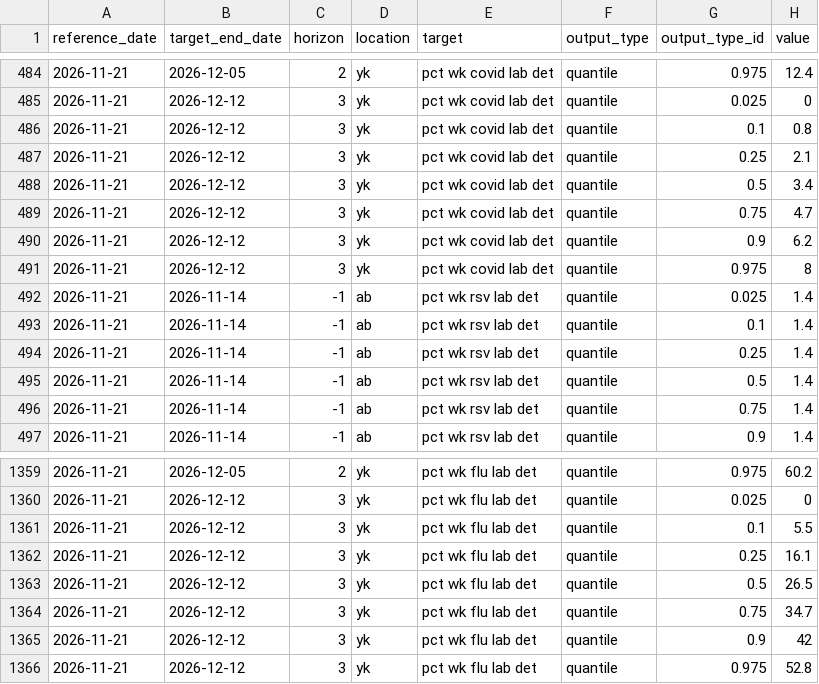
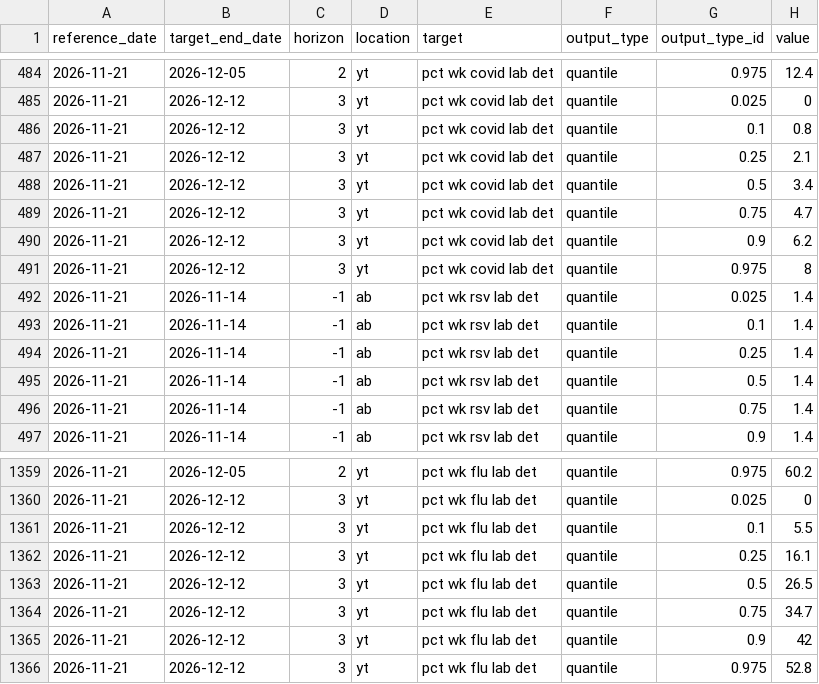
Before and after one commit to ai4castinghub/rvdss-forecast, a CSV file: model-output/JHU-DMD_memory/2026-11-21-JHU-DMD_memory.csv, drawn as a sheet; only a part is shown, gaps mark what is left out; the diff covers the shown part only.

```diff
--- a/model-output/JHU-DMD_memory/2026-11-21-JHU-DMD_memory.csv
+++ b/model-output/JHU-DMD_memory/2026-11-21-JHU-DMD_memory.csv
@@ -484,9 +484,9 @@ reference_date,target_end_date,horizon,location,target,output_type,output_type_i
-2026-11-21,2026-12-05,2,yk,pct wk covid lab det,quantile,0.975,12.4
-2026-11-21,2026-12-12,3,yk,pct wk covid lab det,quantile,0.025,0
-2026-11-21,2026-12-12,3,yk,pct wk covid lab det,quantile,0.1,0.8
-2026-11-21,2026-12-12,3,yk,pct wk covid lab det,quantile,0.25,2.1
-2026-11-21,2026-12-12,3,yk,pct wk covid lab det,quantile,0.5,3.4
-2026-11-21,2026-12-12,3,yk,pct wk covid lab det,quantile,0.75,4.7
-2026-11-21,2026-12-12,3,yk,pct wk covid lab det,quantile,0.9,6.2
-2026-11-21,2026-12-12,3,yk,pct wk covid lab det,quantile,0.975,8
+2026-11-21,2026-12-05,2,yt,pct wk covid lab det,quantile,0.975,12.4
+2026-11-21,2026-12-12,3,yt,pct wk covid lab det,quantile,0.025,0
+2026-11-21,2026-12-12,3,yt,pct wk covid lab det,quantile,0.1,0.8
+2026-11-21,2026-12-12,3,yt,pct wk covid lab det,quantile,0.25,2.1
+2026-11-21,2026-12-12,3,yt,pct wk covid lab det,quantile,0.5,3.4
+2026-11-21,2026-12-12,3,yt,pct wk covid lab det,quantile,0.75,4.7
+2026-11-21,2026-12-12,3,yt,pct wk covid lab det,quantile,0.9,6.2
+2026-11-21,2026-12-12,3,yt,pct wk covid lab det,quantile,0.975,8
 2026-11-21,2026-11-14,-1,ab,pct wk rsv lab det,quantile,0.025,1.4
@@ -1359,8 +1359,8 @@ reference_date,target_end_date,horizon,location,target,output_type,output_type_i
-2026-11-21,2026-12-05,2,yk,pct wk flu lab det,quantile,0.975,60.2
-2026-11-21,2026-12-12,3,yk,pct wk flu lab det,quantile,0.025,0
-2026-11-21,2026-12-12,3,yk,pct wk flu lab det,quantile,0.1,5.5
-2026-11-21,2026-12-12,3,yk,pct wk flu lab det,quantile,0.25,16.1
-2026-11-21,2026-12-12,3,yk,pct wk flu lab det,quantile,0.5,26.5
-2026-11-21,2026-12-12,3,yk,pct wk flu lab det,quantile,0.75,34.7
-2026-11-21,2026-12-12,3,yk,pct wk flu lab det,quantile,0.9,42
-2026-11-21,2026-12-12,3,yk,pct wk flu lab det,quantile,0.975,52.8
+2026-11-21,2026-12-05,2,yt,pct wk flu lab det,quantile,0.975,60.2
+2026-11-21,2026-12-12,3,yt,pct wk flu lab det,quantile,0.025,0
+2026-11-21,2026-12-12,3,yt,pct wk flu lab det,quantile,0.1,5.5
+2026-11-21,2026-12-12,3,yt,pct wk flu lab det,quantile,0.25,16.1
+2026-11-21,2026-12-12,3,yt,pct wk flu lab det,quantile,0.5,26.5
+2026-11-21,2026-12-12,3,yt,pct wk flu lab det,quantile,0.75,34.7
+2026-11-21,2026-12-12,3,yt,pct wk flu lab det,quantile,0.9,42
+2026-11-21,2026-12-12,3,yt,pct wk flu lab det,quantile,0.975,52.8
```
Also changed, not shown: 54 edited cells elsewhere in this file, model-output/JHU-DMD/2026-11-21-JHU-DMD.csv.
